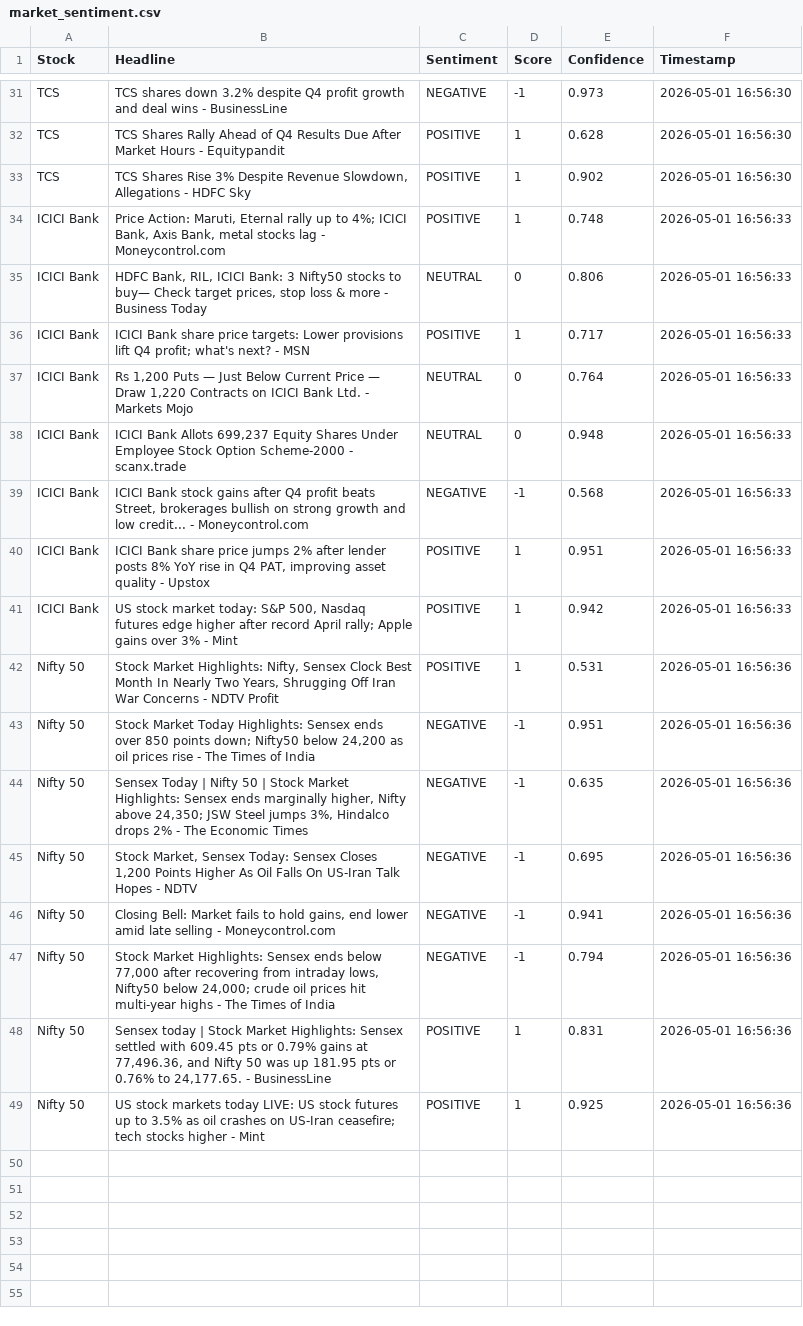
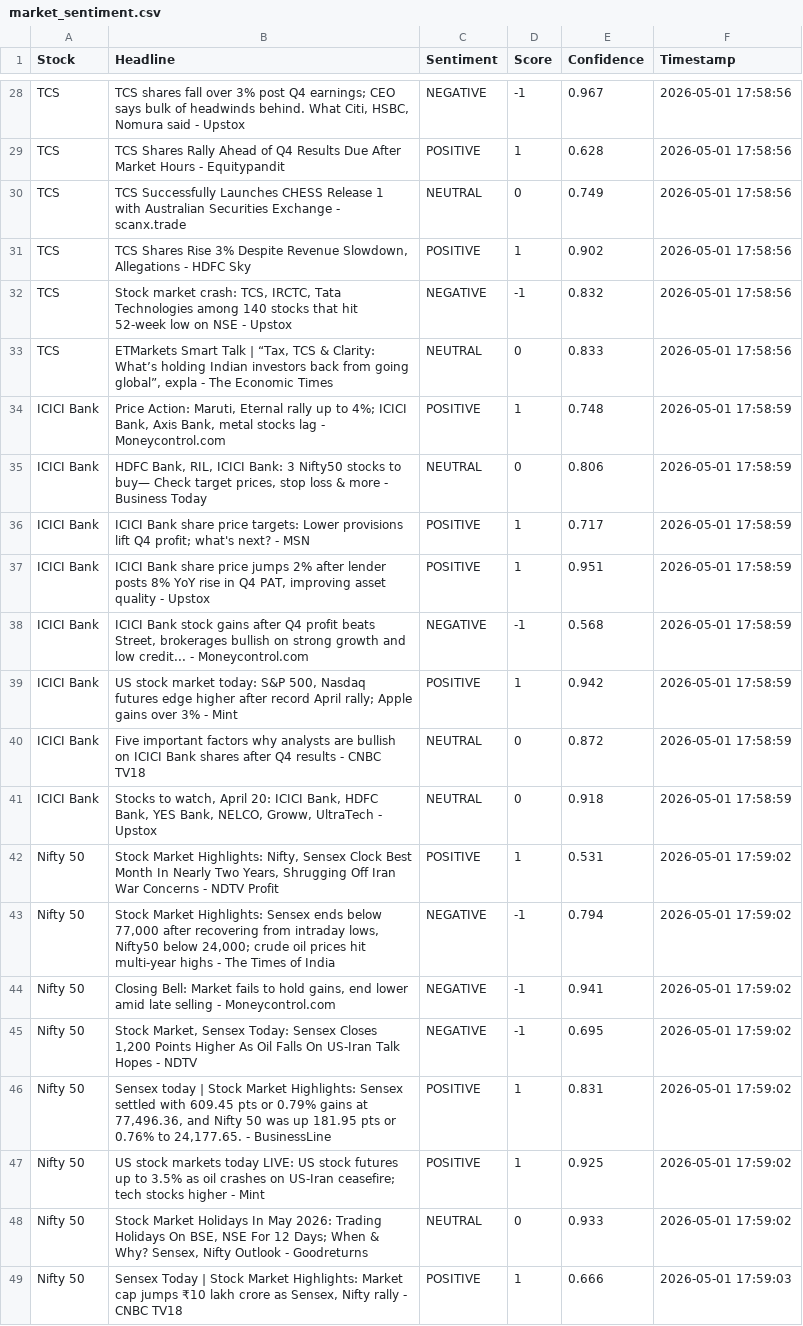
Before and after one commit to mister-raj/market-sentiment-terminal, a CSV file: market_sentiment.csv, drawn as a sheet; only a part is shown, gaps mark what is left out; removed rows and columns are numbered as before the commit, all else as after; the diff covers the shown part only; the diff names each change by its address in the sheet, - before the commit and + after, or states it on an @@ line.

```diff
--- a/market_sentiment.csv
+++ b/market_sentiment.csv
-B28 (Headline): TCS shares down 3.2% despite Q4 profit growth and deal wins - BusinessLine
+B28 (Headline): TCS shares fall over 3% post Q4 earnings; CEO says bulk of headwinds behind. What Citi, HSBC, Nomura said - Upstox
-E28 (Confidence): 0.973
+E28 (Confidence): 0.967
-F28:F29 (Timestamp): 2026-05-01 16:56:30
+F28:F29 (Timestamp): 2026-05-01 17:58:56
+row 30: TCS | TCS Successfully Launches CHESS Release 1 with Australian Securities Exchange - scanx.trade | NEUTRAL | 0 | 0.749 | 2026-05-01 17:58:56
-F31 (Timestamp): 2026-05-01 16:56:30
+F31 (Timestamp): 2026-05-01 17:58:56
+row 32: TCS | Stock market crash: TCS, IRCTC, Tata Technologies among 140 stocks that hit 52-week low on NSE - Upstox | NEGATIVE | -1 | 0.832 | 2026-05-01 17:58:56
+row 33: TCS | ETMarkets Smart Talk | “Tax, TCS & Clarity: What’s holding Indian investors back from going global”, expla - The Economic Times | NEUTRAL | 0 | 0.833 | 2026-05-01 17:58:56
-F34:F36 (Timestamp): 2026-05-01 16:56:33
+F34:F36 (Timestamp): 2026-05-01 17:58:59
-row 37: ICICI Bank | Rs 1,200 Puts — Just Below Current Price — Draw 1,220 Contracts on ICICI Bank Ltd. - Markets Mojo | NEUTRAL | 0 | 0.764 | 2026-05-01 16:56:33
-row 38: ICICI Bank | ICICI Bank Allots 699,237 Equity Shares Under Employee Stock Option Scheme-2000 - scanx.trade | NEUTRAL | 0 | 0.948 | 2026-05-01 16:56:33
-row 39: ICICI Bank | ICICI Bank stock gains after Q4 profit beats Street, brokerages bullish on strong growth and low credit... - Moneycontrol.com | NEGATIVE | -1 | 0.568 | 2026-05-01 16:56:33
-F37 (Timestamp): 2026-05-01 16:56:33
+F37 (Timestamp): 2026-05-01 17:58:59
+row 38: ICICI Bank | ICICI Bank stock gains after Q4 profit beats Street, brokerages bullish on strong growth and low credit... - Moneycontrol.com | NEGATIVE | -1 | 0.568 | 2026-05-01 17:58:59
-F39 (Timestamp): 2026-05-01 16:56:33
+F39 (Timestamp): 2026-05-01 17:58:59
+row 40: ICICI Bank | Five important factors why analysts are bullish on ICICI Bank shares after Q4 results - CNBC TV18 | NEUTRAL | 0 | 0.872 | 2026-05-01 17:58:59
+row 41: ICICI Bank | Stocks to watch, April 20: ICICI Bank, HDFC Bank, YES Bank, NELCO, Groww, UltraTech - Upstox | NEUTRAL | 0 | 0.918 | 2026-05-01 17:58:59
-F42:F45 (Timestamp): 2026-05-01 16:56:36
+F42:F45 (Timestamp): 2026-05-01 17:59:02
-B43 (Headline): Stock Market Today Highlights: Sensex ends over 850 points down; Nifty50 below 24,200 as oil prices rise - The…
+B43 (Headline): Stock Market Highlights: Sensex ends below 77,000 after recovering from intraday lows, Nifty50 below 24,000; crude oil prices hit multi-year highs - The…
-E43 (Confidence): 0.951
+E43 (Confidence): 0.794
-B44 (Headline): Sensex Today | Nifty 50 | Stock Market Highlights: Sensex ends marginally higher, Nifty above 24,350; JSW Steel jumps 3%, Hindalco drops 2% - The Economic Times
+B44 (Headline): Closing Bell: Market fails to hold gains, end lower amid late selling - Moneycontrol.com
-E44 (Confidence): 0.635
+E44 (Confidence): 0.941
-row 46: Nifty 50 | Closing Bell: Market fails to hold gains, end lower amid late selling - Moneycontrol.com | NEGATIVE | -1 | 0.941 | 2026-05-01 16:56:36
-row 47: Nifty 50 | Stock Market Highlights: Sensex ends below 77,000 after recovering from intraday lows, Nifty50 below 24,000; crude oil prices hit multi-year highs - The Times of India | NEGATIVE | -1 | 0.794 | 2026-05-01 16:56:36
-F46:F47 (Timestamp): 2026-05-01 16:56:36
+F46:F47 (Timestamp): 2026-05-01 17:59:02
+row 48: Nifty 50 | Stock Market Holidays In May 2026: Trading Holidays On BSE, NSE For 12 Days; When & Why? Sensex, Nifty Outlook - Goodreturns | NEUTRAL | 0 | 0.933 | 2026-05-01 17:59:02
+row 49: Nifty 50 | Sensex Today | Stock Market Highlights: Market cap jumps ₹10 lakh crore as Sensex, Nifty rally - CNBC TV18 | POSITIVE | 1 | 0.666 | 2026-05-01 17:59:03
```
Also changed, not shown: 5 added rows, 8 removed rows and 21 edited cells elsewhere in this file.
